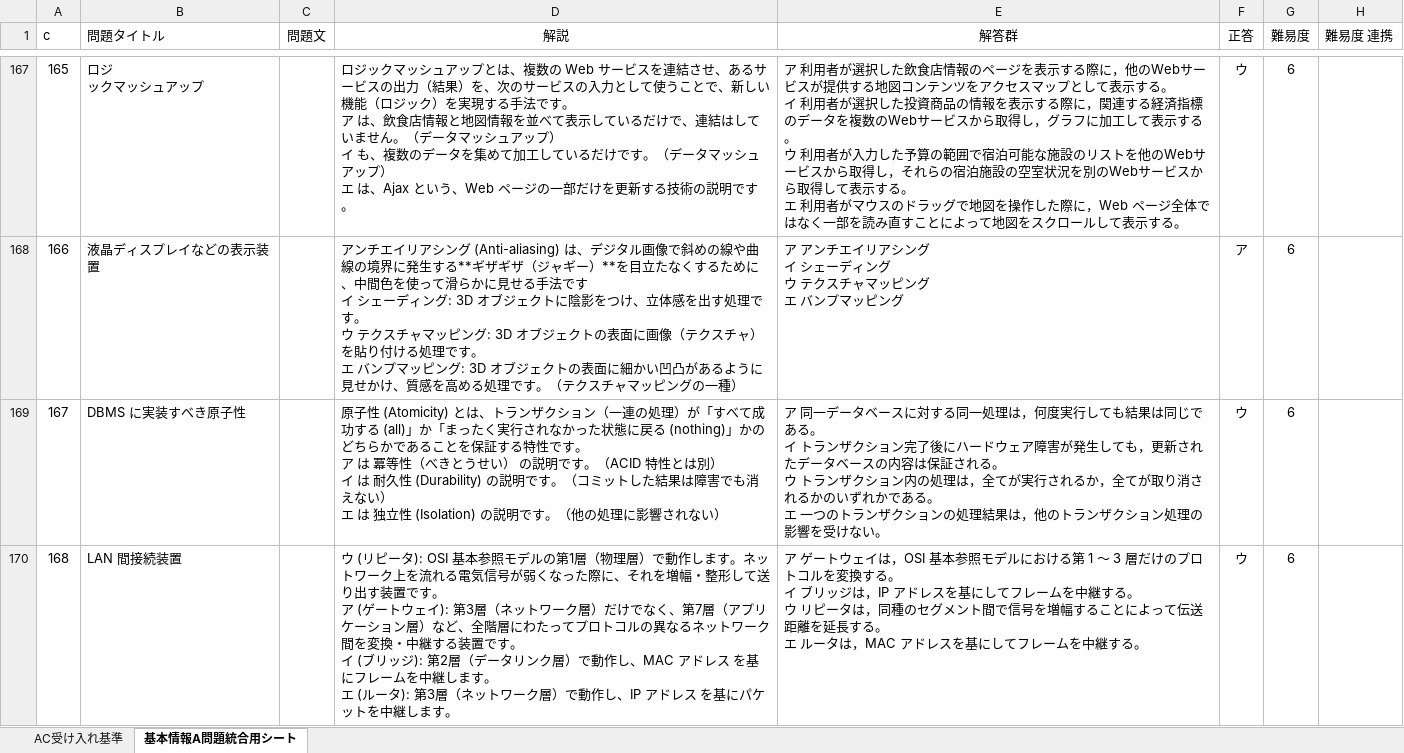
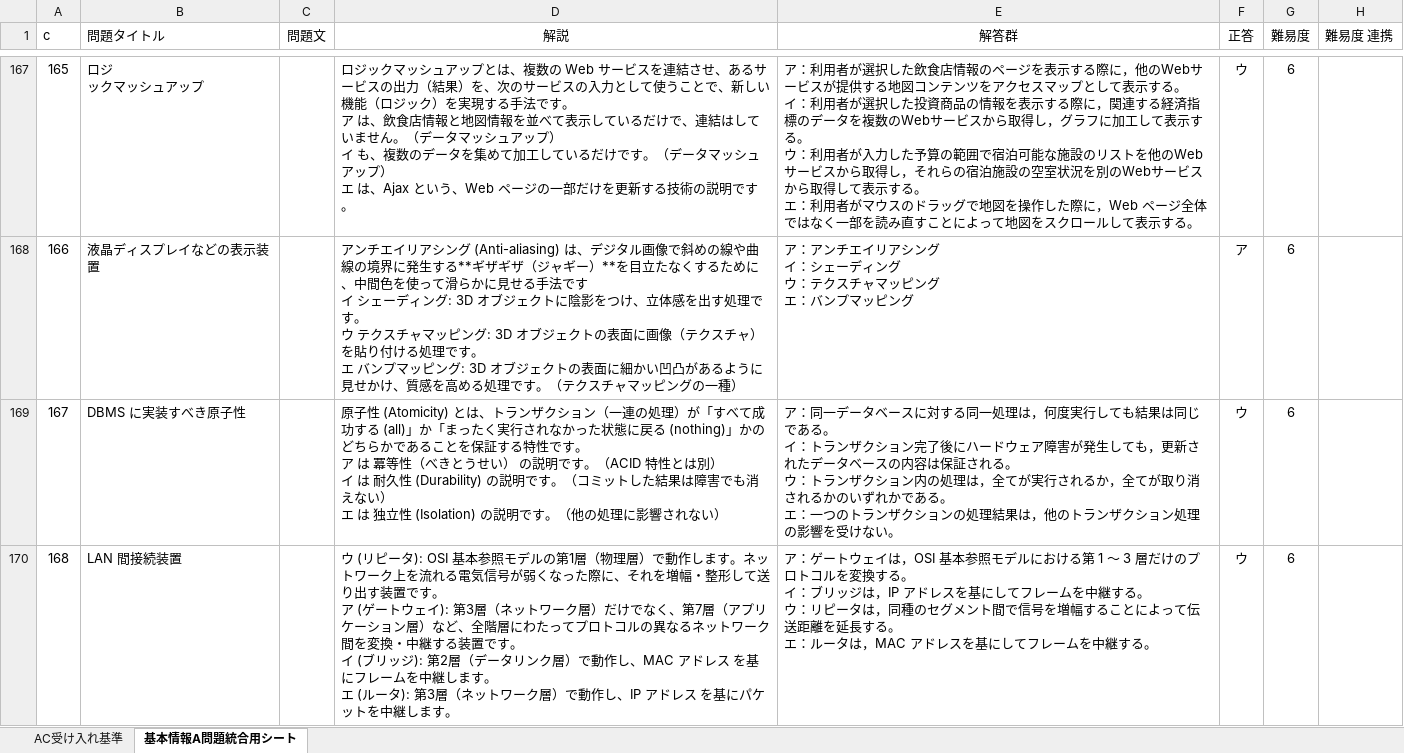
Before and after one commit to KDTheSixSense/App_dev_V1, an Excel workbook: src/app/(main)/issue_list/basic_info_a_problem/data/PBL3基本Aデータ使用.xlsx, sheet 基本情報A問題統合用シート, drawn as a sheet; only a part is shown, gaps mark what is left out; values as stored, in another font and other column widths than the file's, no borders; charts and pictures not drawn; ↵ is a line break in a cell; the diff covers the shown part only; the diff names each change by its address in the sheet, - before the commit and + after, or states it on an @@ line.

```diff
--- a/src/app/(main)/issue_list/basic_info_a_problem/data/PBL3基本Aデータ使用.xlsx (sheet 基本情報A問題統合用シート)
+++ b/src/app/(main)/issue_list/basic_info_a_problem/data/PBL3基本Aデータ使用.xlsx (sheet 基本情報A問題統合用シート)
-E167 (解答群): ア 利用者が選択した飲食店情報のページを表示する際に，他のWebサービスが提供する地図コンテンツをアクセスマップとして表示する。 ↵ イ 利用者が選択した投資商品の情報を表示する際に，関連する経済指標のデータを複数のWebサービスから取得し，グラフに加工して表示する。 ↵ ウ 利用者が入力した予算の範囲で宿泊可能な施設のリストを他のWebサービスから取得し，それらの宿泊施設の空室状況を別のWebサービスから取得して表示する。 ↵ エ 利用者が…
+E167 (解答群): ア：利用者が選択した飲食店情報のページを表示する際に，他のWebサービスが提供する地図コンテンツをアクセスマップとして表示する。 ↵ イ：利用者が選択した投資商品の情報を表示する際に，関連する経済指標のデータを複数のWebサービスから取得し，グラフに加工して表示する。 ↵ ウ：利用者が入力した予算の範囲で宿泊可能な施設のリストを他のWebサービスから取得し，それらの宿泊施設の空室状況を別のWebサービスから取得して表示する。 ↵ エ：利用者が…
-E168 (解答群): ア アンチエイリアシング ↵ イ シェーディング ↵ ウ テクスチャマッピング ↵ エ バンプマ…
+E168 (解答群): ア：アンチエイリアシング ↵ イ：シェーディング ↵ ウ：テクスチャマッピング ↵ エ：バンプマ…
-E169 (解答群): ア 同一データベースに対する同一処理は，何度実行しても結果は同じである。 ↵ イ トランザクション完了後にハードウェア障害が発生しても，更新されたデータベースの内容は保証される。 ↵ ウ トランザクション内の処理は，全てが実行されるか，全てが取り消されるかのいずれかである。 ↵ エ 一つのト…
+E169 (解答群): ア：同一データベースに対する同一処理は，何度実行しても結果は同じである。 ↵ イ：トランザクション完了後にハードウェア障害が発生しても，更新されたデータベースの内容は保証される。 ↵ ウ：トランザクション内の処理は，全てが実行されるか，全てが取り消されるかのいずれかである。 ↵ エ：一つのト…
-E170 (解答群): ア ゲートウェイは，OSI 基本参照モデルにおける第 1 ～ 3 層だけのプロトコルを変換する。 ↵ イ ブリッジは，IP アドレスを基にしてフレームを中継する。 ↵ ウ リピータは，同種のセグメント間で信号を増幅することによって伝送距離を延長する。 ↵ エ ルータは…
+E170 (解答群): ア：ゲートウェイは，OSI 基本参照モデルにおける第 1 ～ 3 層だけのプロトコルを変換する。 ↵ イ：ブリッジは，IP アドレスを基にしてフレームを中継する。 ↵ ウ：リピータは，同種のセグメント間で信号を増幅することによって伝送距離を延長する。 ↵ エ：ルータは…
```
Also changed, not shown: 113 edited cells elsewhere in this sheet, 7 other files.
